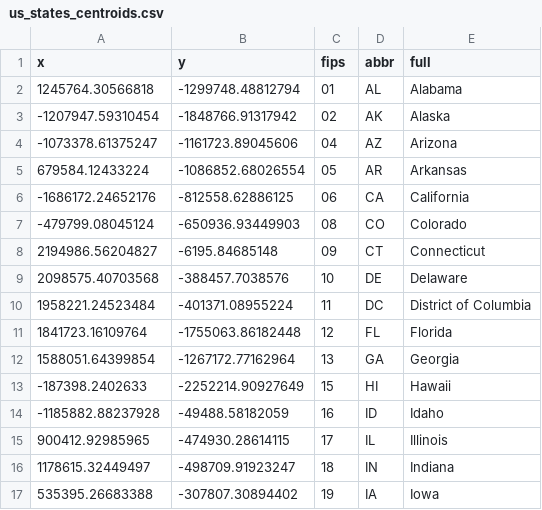
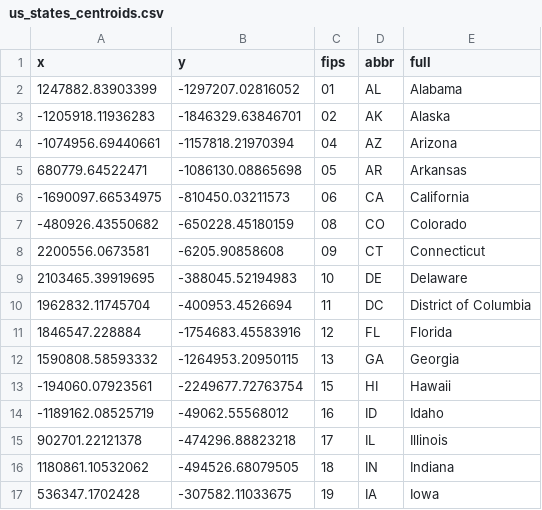
Before and after one commit to pdil/usmap, a CSV file: data-raw/maps/us_states_centroids.csv, drawn as a sheet; only a part is shown; the diff covers the shown part only.

```diff
--- a/data-raw/maps/us_states_centroids.csv
+++ b/data-raw/maps/us_states_centroids.csv
@@ -1,17 +1,17 @@
 "x","y","fips","abbr","full"
-1245764.30566818,-1299748.48812794,"01","AL","Alabama"
--1207947.59310454,-1848766.91317942,"02","AK","Alaska"
--1073378.61375247,-1161723.89045606,"04","AZ","Arizona"
-679584.12433224,-1086852.68026554,"05","AR","Arkansas"
--1686172.24652176,-812558.62886125,"06","CA","California"
--479799.08045124,-650936.93449903,"08","CO","Colorado"
-2194986.56204827,-6195.84685148,"09","CT","Connecticut"
-2098575.40703568,-388457.7038576,"10","DE","Delaware"
-1958221.24523484,-401371.08955224,"11","DC","District of Columbia"
-1841723.16109764,-1755063.86182448,"12","FL","Florida"
-1588051.64399854,-1267172.77162964,"13","GA","Georgia"
--187398.2402633,-2252214.90927649,"15","HI","Hawaii"
--1185882.88237928,-49488.58182059,"16","ID","Idaho"
-900412.92985965,-474930.28614115,"17","IL","Illinois"
-1178615.32449497,-498709.91923247,"18","IN","Indiana"
-535395.26683388,-307807.30894402,"19","IA","Iowa"
+1247882.83903399,-1297207.02816052,"01","AL","Alabama"
+-1205918.11936283,-1846329.63846701,"02","AK","Alaska"
+-1074956.69440661,-1157818.21970394,"04","AZ","Arizona"
+680779.64522471,-1086130.08865698,"05","AR","Arkansas"
+-1690097.66534975,-810450.03211573,"06","CA","California"
+-480926.43550682,-650228.45180159,"08","CO","Colorado"
+2200556.0673581,-6205.90858608,"09","CT","Connecticut"
+2103465.39919695,-388045.52194983,"10","DE","Delaware"
+1962832.11745704,-400953.4526694,"11","DC","District of Columbia"
+1846547.228884,-1754683.45583916,"12","FL","Florida"
+1590808.58593332,-1264953.20950115,"13","GA","Georgia"
+-194060.07923561,-2249677.72763754,"15","HI","Hawaii"
+-1189162.08525719,-49062.55568012,"16","ID","Idaho"
+902701.22121378,-474296.88823218,"17","IL","Illinois"
+1180861.10532062,-494526.68079505,"18","IN","Indiana"
+536347.1702428,-307582.11033675,"19","IA","Iowa"
```
Also changed, not shown: 70 edited cells elsewhere in this file, data-raw/maps/us_counties_centroids.csv, data-raw/maps/us_county_centroids_raw.csv, 12 other files.
